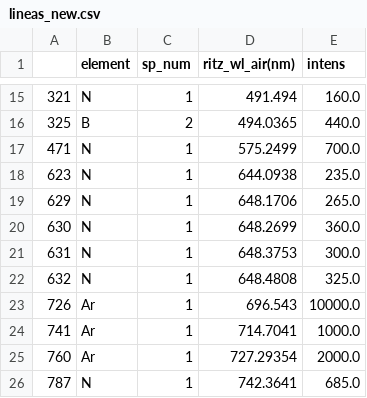
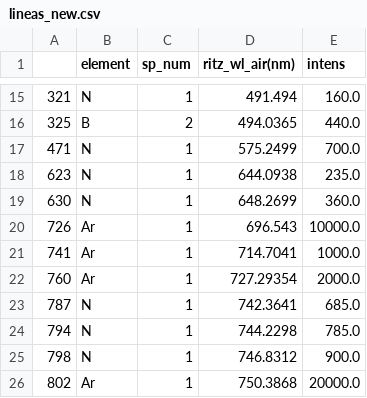
Before and after one commit to MarcosLopezM/LaboratorioFisicaContemporaneaI, a CSV file: R3_EspectroscopiaDeEmisionOpticaDePlasmaPorHiPIMSDeBlancoDeBN/Analisis/lineas_new.csv, drawn as a sheet; only a part is shown, gaps mark what is left out; the shorter side is filled out with more unchanged rows.

Commit message:
Modify Counts and lines values
Filtered emission lines and counts for a better display of data

```diff
--- a/R3_EspectroscopiaDeEmisionOpticaDePlasmaPorHiPIMSDeBlancoDeBN/Analisis/lineas_new.csv
+++ b/R3_EspectroscopiaDeEmisionOpticaDePlasmaPorHiPIMSDeBlancoDeBN/Analisis/lineas_new.csv
@@ -18,6 +18,3 @@
 623,N,1,644.0938,235.0
-629,N,1,648.1706,265.0
 630,N,1,648.2699,360.0
-631,N,1,648.3753,300.0
-632,N,1,648.4808,325.0
 726,Ar,1,696.543,10000.0
```
Also changed, not shown: 2 other files.
